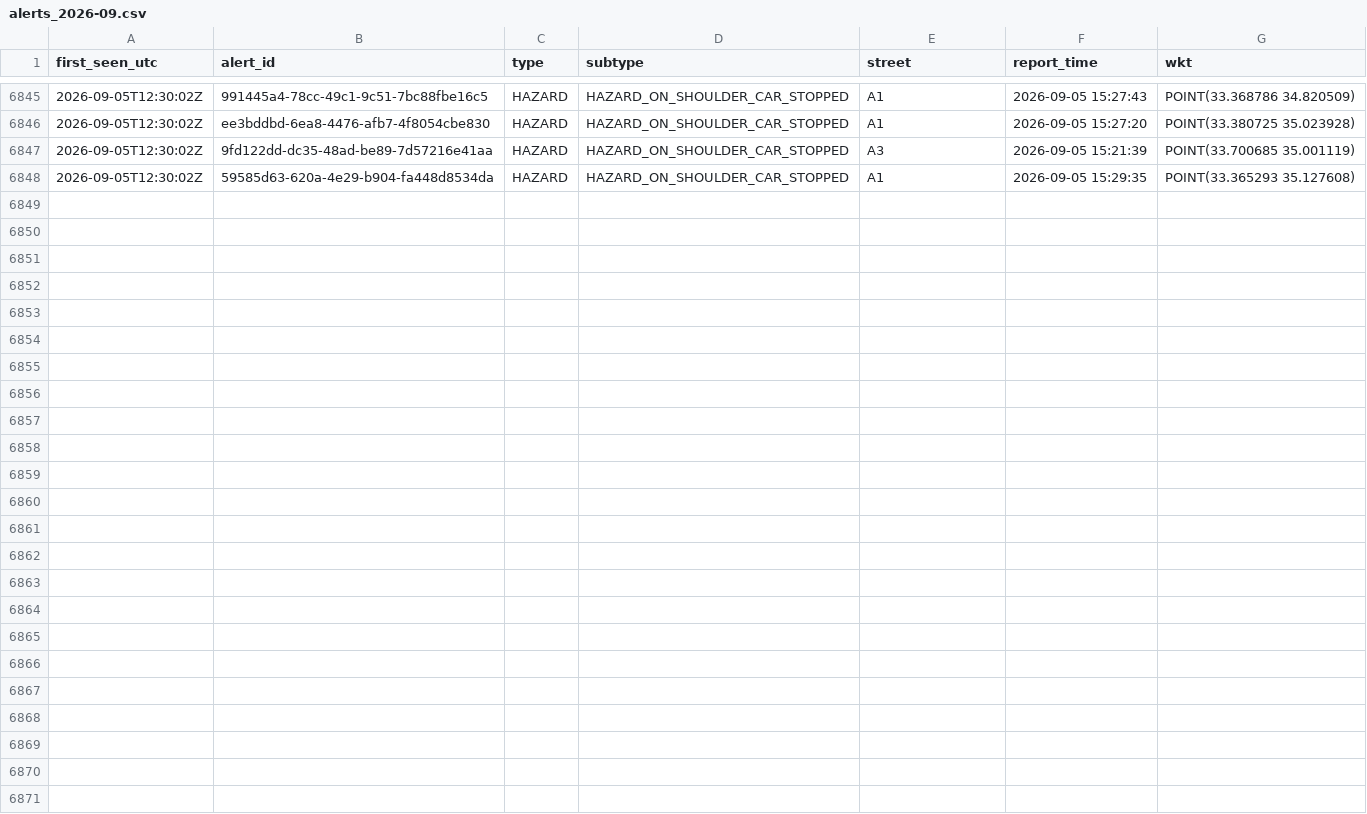
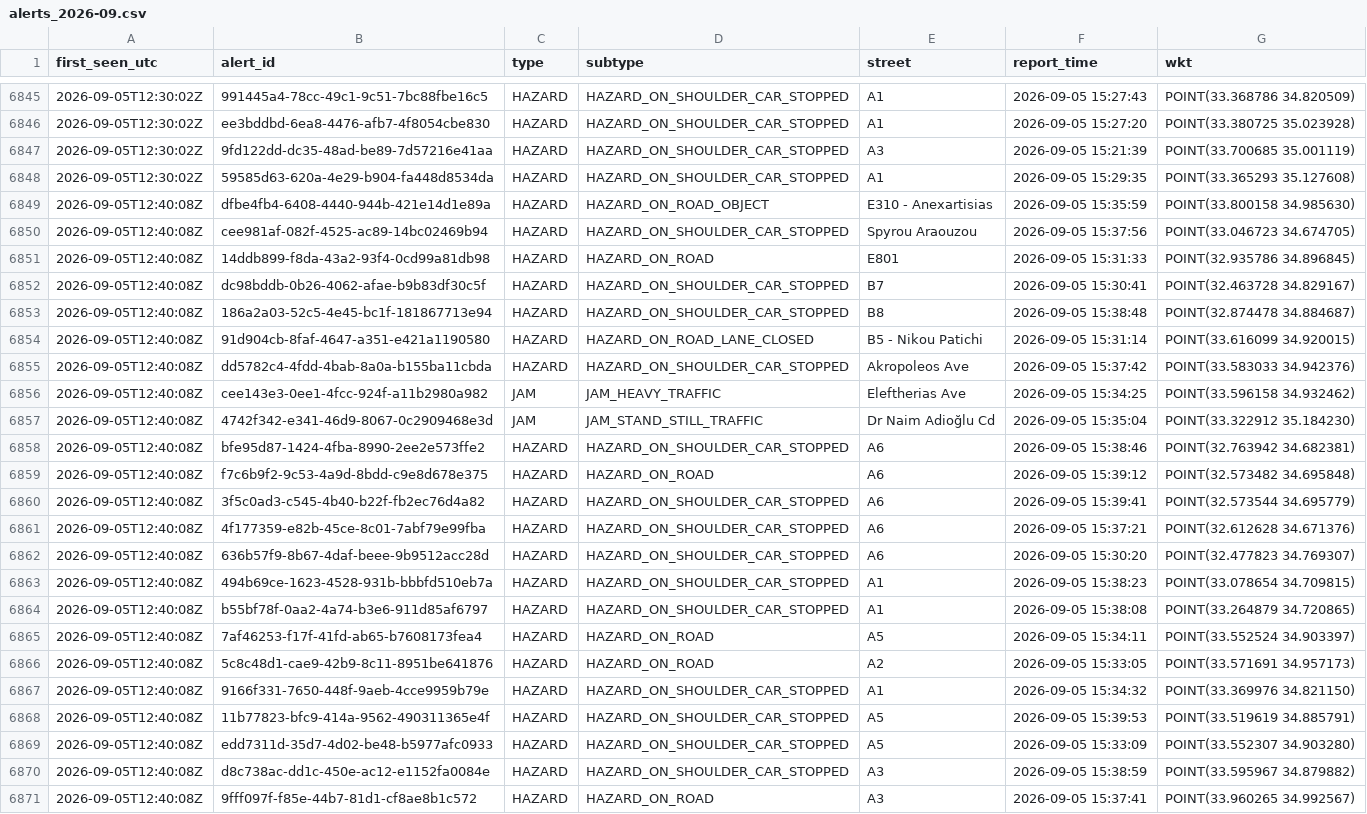
Before and after one commit to mezzarr/cyprus-traffic-log, a CSV file: data/alerts/alerts_2026-09.csv, drawn as a sheet; only a part is shown, gaps mark what is left out; the diff names each change by its address in the sheet, - before the commit and + after, or states it on an @@ line.

```diff
--- a/data/alerts/alerts_2026-09.csv
+++ b/data/alerts/alerts_2026-09.csv
+row 6849: 2026-09-05T12:40:08Z | dfbe4fb4-6408-4440-944b-421e14d1e89a | HAZARD | HAZARD_ON_ROAD_OBJECT | E310 - Anexartisias | 2026-09-05 15:35:59 | POINT(33.800158 34.985630)
+row 6850: 2026-09-05T12:40:08Z | cee981af-082f-4525-ac89-14bc02469b94 | HAZARD | HAZARD_ON_SHOULDER_CAR_STOPPED | Spyrou Araouzou | 2026-09-05 15:37:56 | POINT(33.046723 34.674705)
+row 6851: 2026-09-05T12:40:08Z | 14ddb899-f8da-43a2-93f4-0cd99a81db98 | HAZARD | HAZARD_ON_ROAD | E801 | 2026-09-05 15:31:33 | POINT(32.935786 34.896845)
+row 6852: 2026-09-05T12:40:08Z | dc98bddb-0b26-4062-afae-b9b83df30c5f | HAZARD | HAZARD_ON_SHOULDER_CAR_STOPPED | B7 | 2026-09-05 15:30:41 | POINT(32.463728 34.829167)
+row 6853: 2026-09-05T12:40:08Z | 186a2a03-52c5-4e45-bc1f-181867713e94 | HAZARD | HAZARD_ON_SHOULDER_CAR_STOPPED | B8 | 2026-09-05 15:38:48 | POINT(32.874478 34.884687)
+row 6854: 2026-09-05T12:40:08Z | 91d904cb-8faf-4647-a351-e421a1190580 | HAZARD | HAZARD_ON_ROAD_LANE_CLOSED | B5 - Nikou Patichi | 2026-09-05 15:31:14 | POINT(33.616099 34.920015)
+row 6855: 2026-09-05T12:40:08Z | dd5782c4-4fdd-4bab-8a0a-b155ba11cbda | HAZARD | HAZARD_ON_SHOULDER_CAR_STOPPED | Akropoleos Ave | 2026-09-05 15:37:42 | POINT(33.583033 34.942376)
+row 6856: 2026-09-05T12:40:08Z | cee143e3-0ee1-4fcc-924f-a11b2980a982 | JAM | JAM_HEAVY_TRAFFIC | Eleftherias Ave | 2026-09-05 15:34:25 | POINT(33.596158 34.932462)
+row 6857: 2026-09-05T12:40:08Z | 4742f342-e341-46d9-8067-0c2909468e3d | JAM | JAM_STAND_STILL_TRAFFIC | Dr Naim Adioğlu Cd | 2026-09-05 15:35:04 | POINT(33.322912 35.184230)
+row 6858: 2026-09-05T12:40:08Z | bfe95d87-1424-4fba-8990-2ee2e573ffe2 | HAZARD | HAZARD_ON_SHOULDER_CAR_STOPPED | A6 | 2026-09-05 15:38:46 | POINT(32.763942 34.682381)
+row 6859: 2026-09-05T12:40:08Z | f7c6b9f2-9c53-4a9d-8bdd-c9e8d678e375 | HAZARD | HAZARD_ON_ROAD | A6 | 2026-09-05 15:39:12 | POINT(32.573482 34.695848)
+row 6860: 2026-09-05T12:40:08Z | 3f5c0ad3-c545-4b40-b22f-fb2ec76d4a82 | HAZARD | HAZARD_ON_SHOULDER_CAR_STOPPED | A6 | 2026-09-05 15:39:41 | POINT(32.573544 34.695779)
+row 6861: 2026-09-05T12:40:08Z | 4f177359-e82b-45ce-8c01-7abf79e99fba | HAZARD | HAZARD_ON_SHOULDER_CAR_STOPPED | A6 | 2026-09-05 15:37:21 | POINT(32.612628 34.671376)
+row 6862: 2026-09-05T12:40:08Z | 636b57f9-8b67-4daf-beee-9b9512acc28d | HAZARD | HAZARD_ON_SHOULDER_CAR_STOPPED | A6 | 2026-09-05 15:30:20 | POINT(32.477823 34.769307)
+row 6863: 2026-09-05T12:40:08Z | 494b69ce-1623-4528-931b-bbbfd510eb7a | HAZARD | HAZARD_ON_SHOULDER_CAR_STOPPED | A1 | 2026-09-05 15:38:23 | POINT(33.078654 34.709815)
+row 6864: 2026-09-05T12:40:08Z | b55bf78f-0aa2-4a74-b3e6-911d85af6797 | HAZARD | HAZARD_ON_SHOULDER_CAR_STOPPED | A1 | 2026-09-05 15:38:08 | POINT(33.264879 34.720865)
+row 6865: 2026-09-05T12:40:08Z | 7af46253-f17f-41fd-ab65-b7608173fea4 | HAZARD | HAZARD_ON_ROAD | A5 | 2026-09-05 15:34:11 | POINT(33.552524 34.903397)
+row 6866: 2026-09-05T12:40:08Z | 5c8c48d1-cae9-42b9-8c11-8951be641876 | HAZARD | HAZARD_ON_ROAD | A2 | 2026-09-05 15:33:05 | POINT(33.571691 34.957173)
+row 6867: 2026-09-05T12:40:08Z | 9166f331-7650-448f-9aeb-4cce9959b79e | HAZARD | HAZARD_ON_SHOULDER_CAR_STOPPED | A1 | 2026-09-05 15:34:32 | POINT(33.369976 34.821150)
+row 6868: 2026-09-05T12:40:08Z | 11b77823-bfc9-414a-9562-490311365e4f | HAZARD | HAZARD_ON_SHOULDER_CAR_STOPPED | A5 | 2026-09-05 15:39:53 | POINT(33.519619 34.885791)
+row 6869: 2026-09-05T12:40:08Z | edd7311d-35d7-4d02-be48-b5977afc0933 | HAZARD | HAZARD_ON_SHOULDER_CAR_STOPPED | A5 | 2026-09-05 15:33:09 | POINT(33.552307 34.903280)
+row 6870: 2026-09-05T12:40:08Z | d8c738ac-dd1c-450e-ac12-e1152fa0084e | HAZARD | HAZARD_ON_SHOULDER_CAR_STOPPED | A3 | 2026-09-05 15:38:59 | POINT(33.595967 34.879882)
+row 6871: 2026-09-05T12:40:08Z | 9fff097f-f85e-44b7-81d1-cf8ae8b1c572 | HAZARD | HAZARD_ON_ROAD | A3 | 2026-09-05 15:37:41 | POINT(33.960265 34.992567)
```
